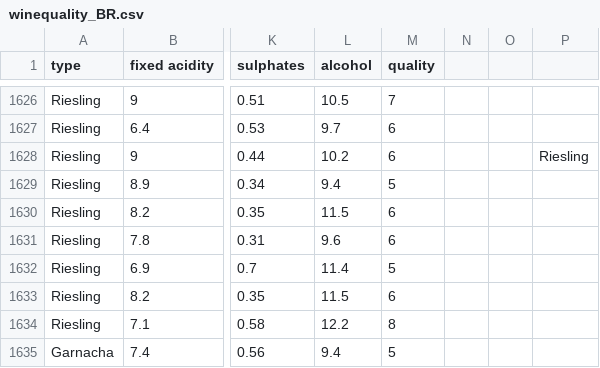
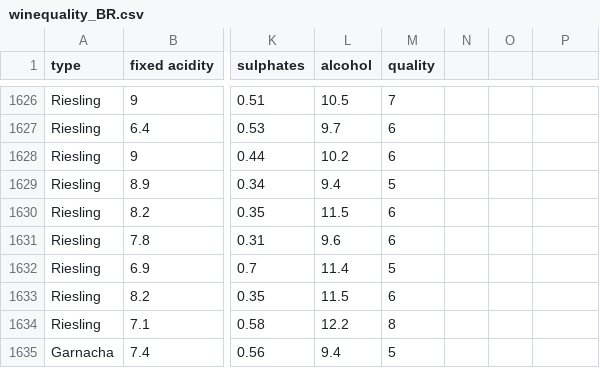
Before and after one commit to Ezecristian1/TpeFundamentos, a CSV file: winequality_BR.csv, drawn as a sheet; only a part is shown, gaps mark what is left out; the diff names each change by its address in the sheet, - before the commit and + after, or states it on an @@ line.

Commit message:
con los cambios del csv

```diff
--- a/winequality_BR.csv
+++ b/winequality_BR.csv
-P1628: Riesling
+P1628: (empty)
```
